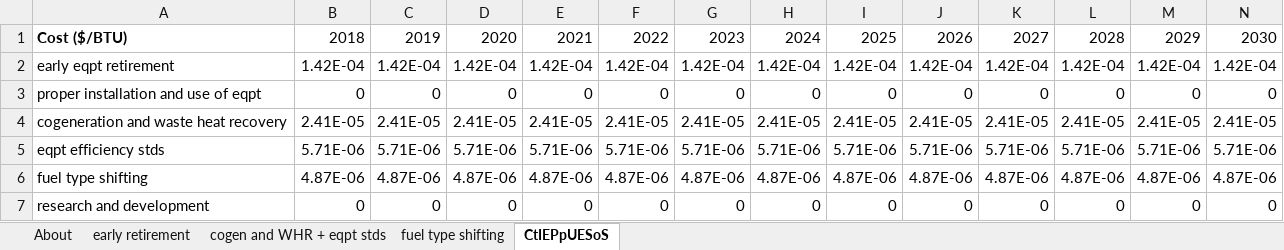
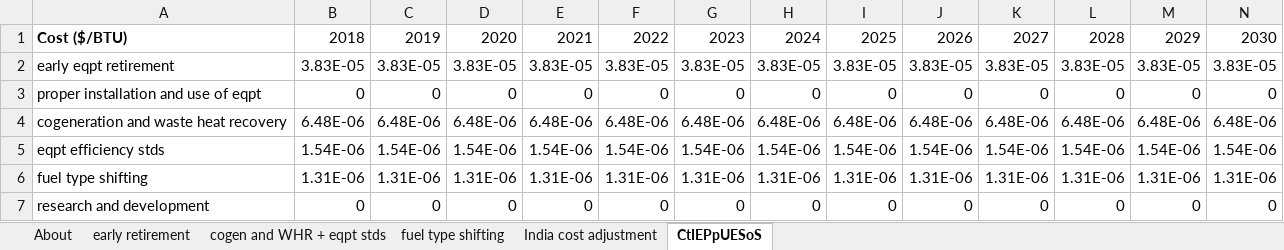
Before and after one commit to EnergyInnovation/eps-india, an Excel workbook: InputData/indst/CtIEPpUESoS/Cost to Impl Eff Policy per Unit E Saved or Shifted.xlsx, sheet CtIEPpUESoS, drawn as a sheet; only a part is shown; values as stored, in another font and other column widths than the file's, no borders; removed rows and columns are numbered as before the commit, all else as after; rows hold the shown columns only; the diff names each change by its address in the sheet, - before the commit and + after, or states it on an @@ line.

Commit message:
Adjust cost files relying on US data

```diff
--- a/InputData/indst/CtIEPpUESoS/Cost to Impl Eff Policy per Unit E Saved or Shifted.xlsx (sheet CtIEPpUESoS)
+++ b/InputData/indst/CtIEPpUESoS/Cost to Impl Eff Policy per Unit E Saved or Shifted.xlsx (sheet CtIEPpUESoS)
+sheet tab: India cost adjustment
-row 2: early eqpt retirement | 1.42E-04 | 1.42E-04 | 1.42E-04 | 1.42E-04 | 1.42E-04 | 1.42E-04 | 1.42E-04 | 1.42E-04 | 1.42E-04 | 1.42E-04 | 1.42E-04 | 1.42E-04 | 1.42E-04
+row 2: early eqpt retirement | 3.83E-05 | 3.83E-05 | 3.83E-05 | 3.83E-05 | 3.83E-05 | 3.83E-05 | 3.83E-05 | 3.83E-05 | 3.83E-05 | 3.83E-05 | 3.83E-05 | 3.83E-05 | 3.83E-05
-row 4: cogeneration and waste heat recovery | 2.41E-05 | 2.41E-05 | 2.41E-05 | 2.41E-05 | 2.41E-05 | 2.41E-05 | 2.41E-05 | 2.41E-05 | 2.41E-05 | 2.41E-05 | 2.41E-05 | 2.41E-05 | 2.41E-05
-row 5: eqpt efficiency stds | 5.71E-06 | 5.71E-06 | 5.71E-06 | 5.71E-06 | 5.71E-06 | 5.71E-06 | 5.71E-06 | 5.71E-06 | 5.71E-06 | 5.71E-06 | 5.71E-06 | 5.71E-06 | 5.71E-06
-row 6: fuel type shifting | 4.87E-06 | 4.87E-06 | 4.87E-06 | 4.87E-06 | 4.87E-06 | 4.87E-06 | 4.87E-06 | 4.87E-06 | 4.87E-06 | 4.87E-06 | 4.87E-06 | 4.87E-06 | 4.87E-06
+row 4: cogeneration and waste heat recovery | 6.48E-06 | 6.48E-06 | 6.48E-06 | 6.48E-06 | 6.48E-06 | 6.48E-06 | 6.48E-06 | 6.48E-06 | 6.48E-06 | 6.48E-06 | 6.48E-06 | 6.48E-06 | 6.48E-06
+row 5: eqpt efficiency stds | 1.54E-06 | 1.54E-06 | 1.54E-06 | 1.54E-06 | 1.54E-06 | 1.54E-06 | 1.54E-06 | 1.54E-06 | 1.54E-06 | 1.54E-06 | 1.54E-06 | 1.54E-06 | 1.54E-06
+row 6: fuel type shifting | 1.31E-06 | 1.31E-06 | 1.31E-06 | 1.31E-06 | 1.31E-06 | 1.31E-06 | 1.31E-06 | 1.31E-06 | 1.31E-06 | 1.31E-06 | 1.31E-06 | 1.31E-06 | 1.31E-06
```
Also changed, not shown: sheet About, charts or pictures, InputData/ccs/CC/CCS Calculations.xlsx, InputData/elec/CCaMC/Capacity Construction and Maint Costs.xlsx, 29 other files.
